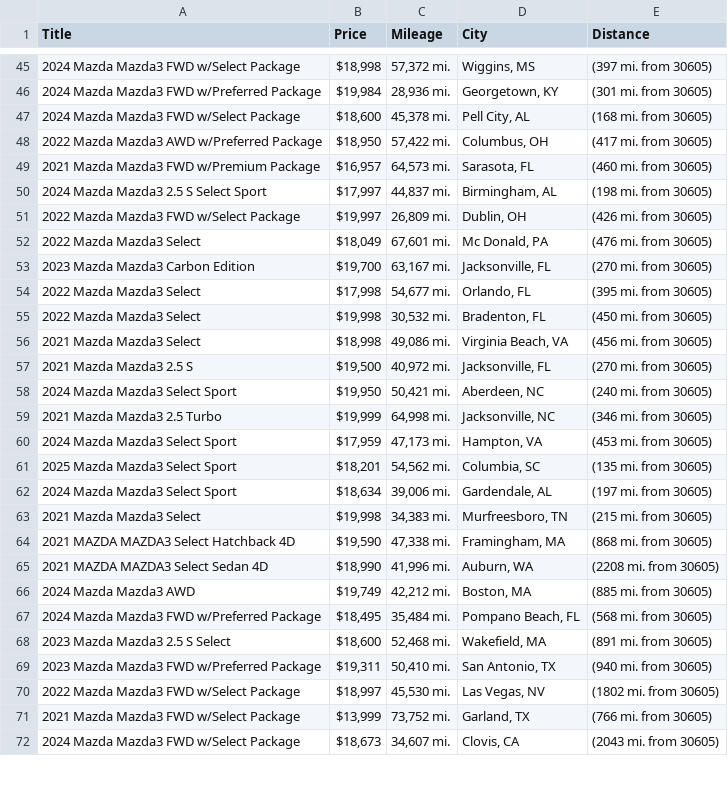
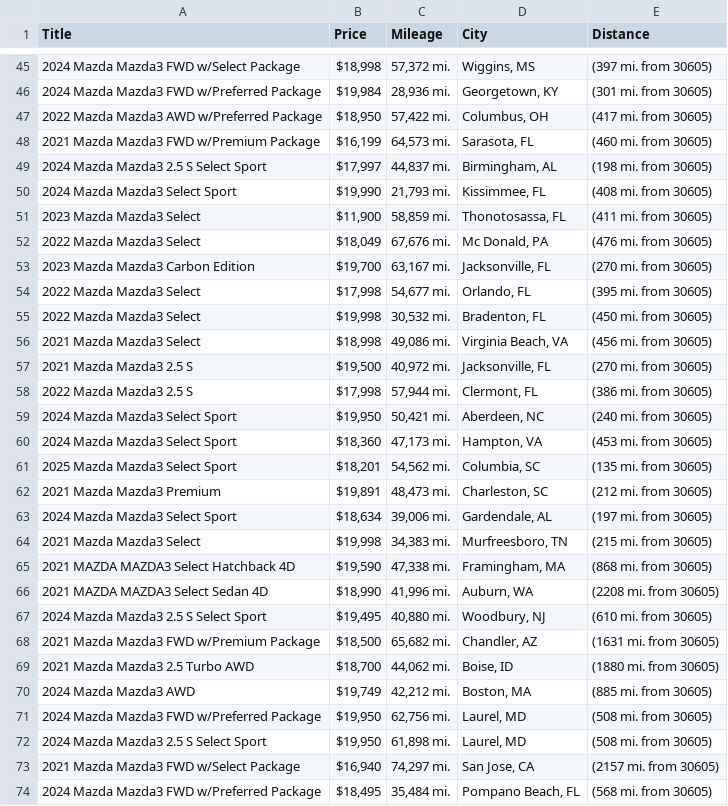
Before and after one commit to jwd0526/go-practice, a CSV file: listings.csv, drawn as a sheet; only a part is shown, gaps mark what is left out; the shorter side is filled out with more unchanged rows; the diff covers the shown part only.

```diff
--- a/listings.csv
+++ b/listings.csv
@@ -46,8 +46,8 @@ Title,Price,Mileage,City,Distance
 2024 Mazda Mazda3 FWD w/Preferred Package,"$19,984","28,936 mi.","Georgetown, KY",(301 mi. from 30605)
-2024 Mazda Mazda3 FWD w/Select Package,"$18,600","45,378 mi.","Pell City, AL",(168 mi. from 30605)
 2022 Mazda Mazda3 AWD w/Preferred Package,"$18,950","57,422 mi.","Columbus, OH",(417 mi. from 30605)
-2021 Mazda Mazda3 FWD w/Premium Package,"$16,957","64,573 mi.","Sarasota, FL",(460 mi. from 30605)
+2021 Mazda Mazda3 FWD w/Premium Package,"$16,199","64,573 mi.","Sarasota, FL",(460 mi. from 30605)
 2024 Mazda Mazda3 2.5 S Select Sport,"$17,997","44,837 mi.","Birmingham, AL",(198 mi. from 30605)
-2022 Mazda Mazda3 FWD w/Select Package,"$19,997","26,809 mi.","Dublin, OH",(426 mi. from 30605)
-2022 Mazda Mazda3 Select,"$18,049","67,601 mi.","Mc Donald, PA",(476 mi. from 30605)
+2024 Mazda Mazda3 Select Sport,"$19,990","21,793 mi.","Kissimmee, FL",(408 mi. from 30605)
+2023 Mazda Mazda3 Select,"$11,900","58,859 mi.","Thonotosassa, FL",(411 mi. from 30605)
+2022 Mazda Mazda3 Select,"$18,049","67,676 mi.","Mc Donald, PA",(476 mi. from 30605)
 2023 Mazda Mazda3 Carbon Edition,"$19,700","63,167 mi.","Jacksonville, FL",(270 mi. from 30605)
@@ -57,6 +57,7 @@ Title,Price,Mileage,City,Distance
 2021 Mazda Mazda3 2.5 S,"$19,500","40,972 mi.","Jacksonville, FL",(270 mi. from 30605)
+2022 Mazda Mazda3 2.5 S,"$17,998","57,944 mi.","Clermont, FL",(386 mi. from 30605)
 2024 Mazda Mazda3 Select Sport,"$19,950","50,421 mi.","Aberdeen, NC",(240 mi. from 30605)
-2021 Mazda Mazda3 2.5 Turbo,"$19,999","64,998 mi.","Jacksonville, NC",(346 mi. from 30605)
-2024 Mazda Mazda3 Select Sport,"$17,959","47,173 mi.","Hampton, VA",(453 mi. from 30605)
+2024 Mazda Mazda3 Select Sport,"$18,360","47,173 mi.","Hampton, VA",(453 mi. from 30605)
 2025 Mazda Mazda3 Select Sport,"$18,201","54,562 mi.","Columbia, SC",(135 mi. from 30605)
+2021 Mazda Mazda3 Premium,"$19,891","48,473 mi.","Charleston, SC",(212 mi. from 30605)
 2024 Mazda Mazda3 Select Sport,"$18,634","39,006 mi.","Gardendale, AL",(197 mi. from 30605)
@@ -65,3 +66,9 @@ Title,Price,Mileage,City,Distance
 2021 MAZDA MAZDA3 Select Sedan 4D,"$18,990","41,996 mi.","Auburn, WA",(2208 mi. from 30605)
+2024 Mazda Mazda3 2.5 S Select Sport,"$19,495","40,880 mi.","Woodbury, NJ",(610 mi. from 30605)
+2021 Mazda Mazda3 FWD w/Premium Package,"$18,500","65,682 mi.","Chandler, AZ",(1631 mi. from 30605)
+2021 Mazda Mazda3 2.5 Turbo AWD,"$18,700","44,062 mi.","Boise, ID",(1880 mi. from 30605)
 2024 Mazda Mazda3 AWD,"$19,749","42,212 mi.","Boston, MA",(885 mi. from 30605)
+2024 Mazda Mazda3 FWD w/Preferred Package,"$19,950","62,756 mi.","Laurel, MD",(508 mi. from 30605)
+2024 Mazda Mazda3 2.5 S Select Sport,"$19,950","61,898 mi.","Laurel, MD",(508 mi. from 30605)
+2021 Mazda Mazda3 FWD w/Select Package,"$16,940","74,297 mi.","San Jose, CA",(2157 mi. from 30605)
 2024 Mazda Mazda3 FWD w/Preferred Package,"$18,495","35,484 mi.","Pompano Beach, FL",(568 mi. from 30605)
```
Also changed, not shown: 3 added rows, 9 removed rows and 5 edited cells elsewhere in this file, 1 other file.
